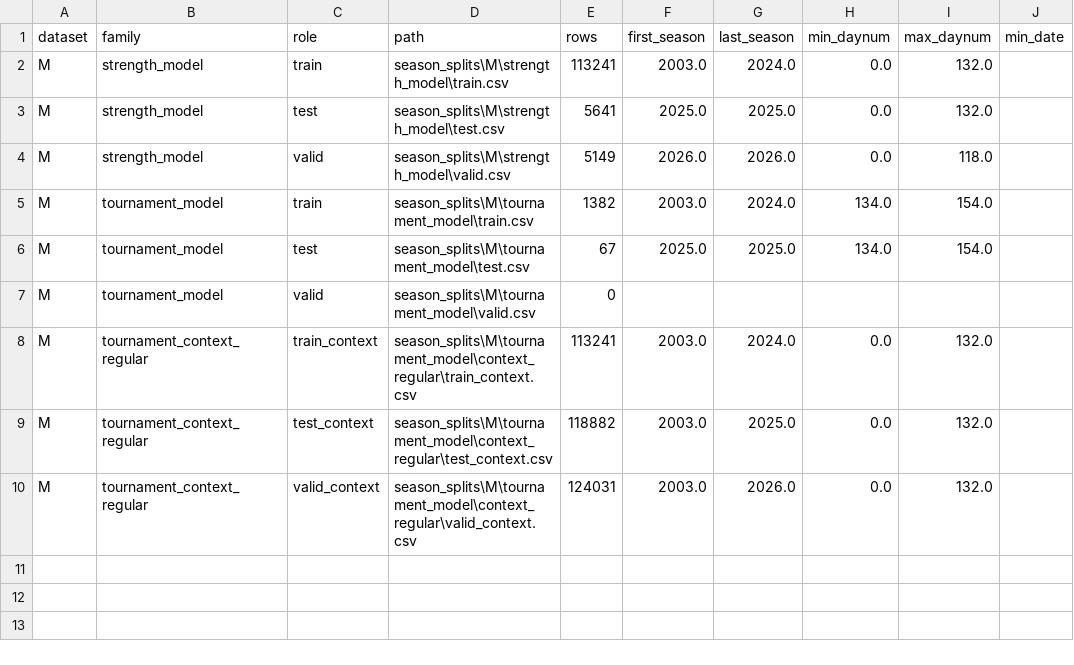
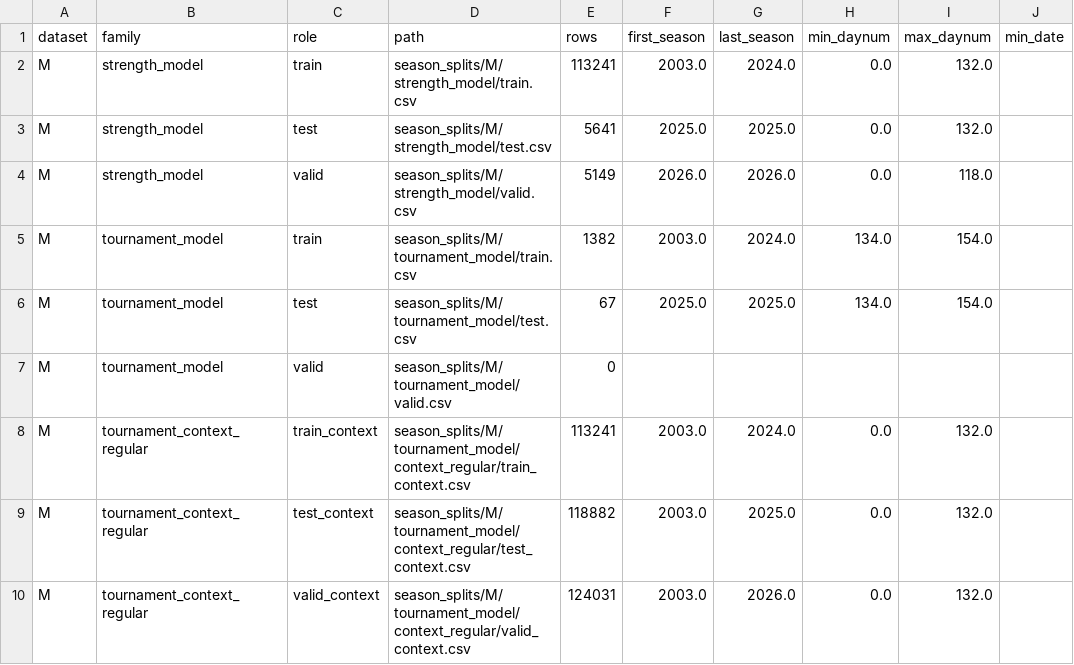
Before and after one commit to kacperr-42/March-Machine-Learning-Mania-2026, a CSV file: season_splits/M/split_manifest.csv, drawn as a sheet; only a part is shown; the diff names each change by its address in the sheet, - before the commit and + after, or states it on an @@ line.

```diff
--- a/season_splits/M/split_manifest.csv
+++ b/season_splits/M/split_manifest.csv
-D2 (path): season_splits\M\strength_model\train.csv
+D2 (path): season_splits/M/strength_model/train.csv
-D3 (path): season_splits\M\strength_model\test.csv
+D3 (path): season_splits/M/strength_model/test.csv
-D4 (path): season_splits\M\strength_model\valid.csv
+D4 (path): season_splits/M/strength_model/valid.csv
-D5 (path): season_splits\M\tournament_model\train.csv
+D5 (path): season_splits/M/tournament_model/train.csv
-D6 (path): season_splits\M\tournament_model\test.csv
+D6 (path): season_splits/M/tournament_model/test.csv
-D7 (path): season_splits\M\tournament_model\valid.csv
+D7 (path): season_splits/M/tournament_model/valid.csv
-D8 (path): season_splits\M\tournament_model\context_regular\train_context.csv
+D8 (path): season_splits/M/tournament_model/context_regular/train_context.csv
-D9 (path): season_splits\M\tournament_model\context_regular\test_context.csv
+D9 (path): season_splits/M/tournament_model/context_regular/test_context.csv
-D10 (path): season_splits\M\tournament_model\context_regular\valid_context.csv
+D10 (path): season_splits/M/tournament_model/context_regular/valid_context.csv
```
Also changed, not shown: season_splits/W/split_manifest.csv, season_splits/split_manifest_all.csv, 5 other files.
